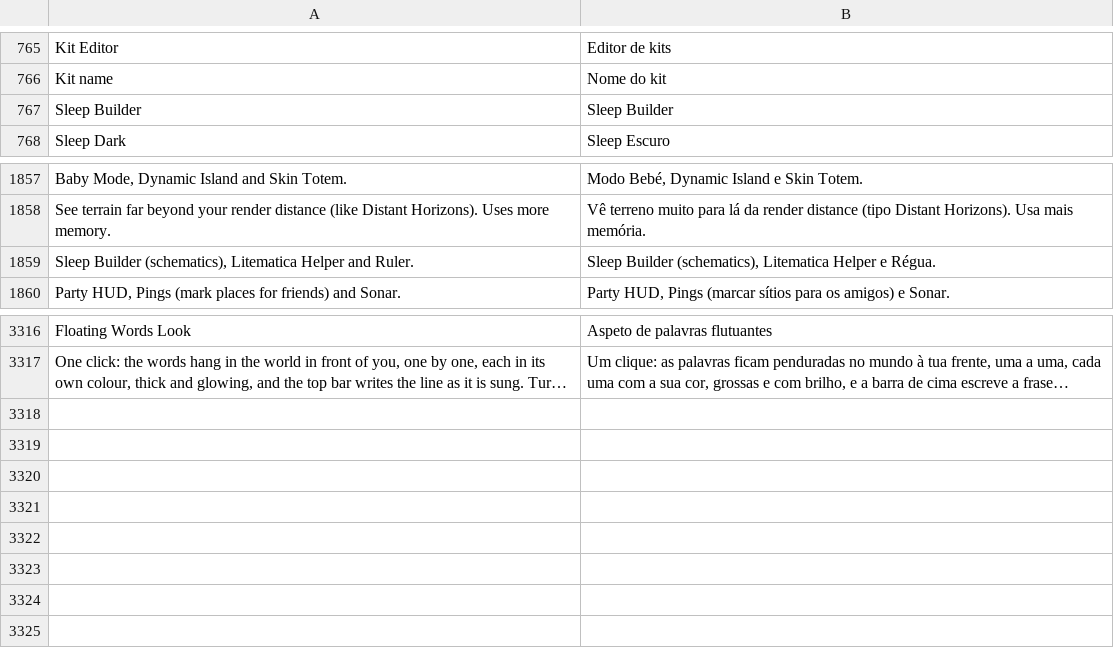
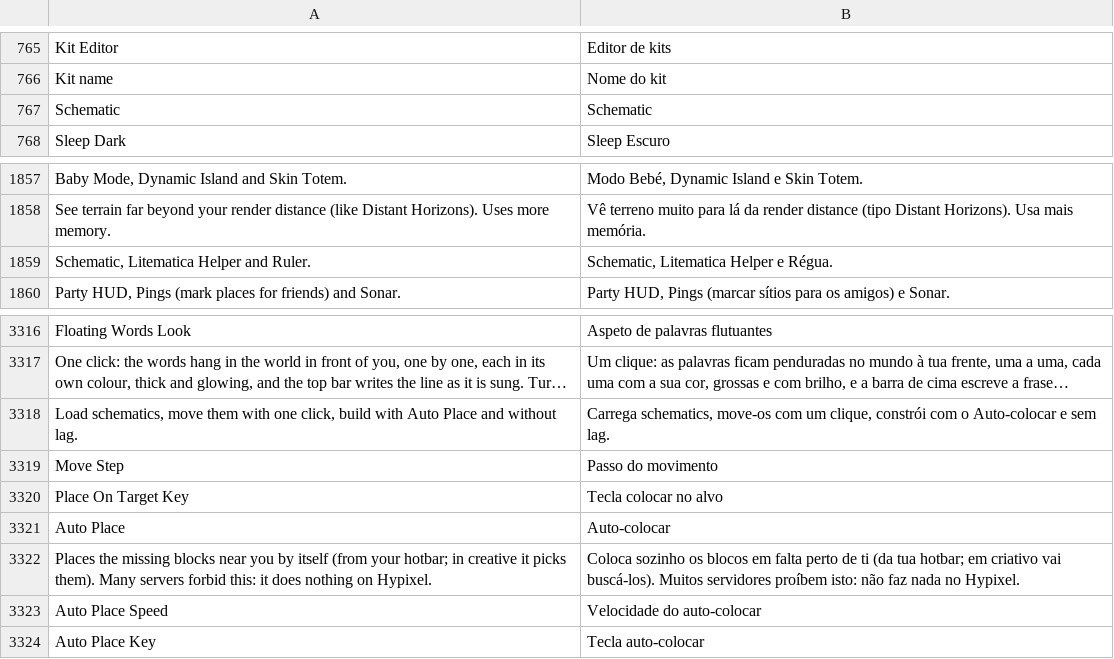
Before and after one commit to Martim2012OOG/sleep-client, a TSV file: port26/src/main/resources/assets/sleep_client/lang/pt_pt.tsv, drawn as a sheet; only a part is shown, gaps mark what is left out; long unchanged cells end in …; removed rows and columns are numbered as before the commit, all else as after; the diff names each change by its address in the sheet, - before the commit and + after, or states it on an @@ line.

```diff
--- a/port26/src/main/resources/assets/sleep_client/lang/pt_pt.tsv
+++ b/port26/src/main/resources/assets/sleep_client/lang/pt_pt.tsv
-row 767: Sleep Builder | Sleep Builder
+row 767: Schematic | Schematic
-row 1859: Sleep Builder (schematics), Litematica Helper and Ruler. | Sleep Builder (schematics), Litematica Helper e Régua.
+row 1859: Schematic, Litematica Helper and Ruler. | Schematic, Litematica Helper e Régua.
+row 3318: Load schematics, move them with one click, build with Auto Place and without lag. | Carrega schematics, move-os com um clique, constrói com o Auto-colocar e sem lag.
+row 3319: Move Step | Passo do movimento
+row 3320: Place On Target Key | Tecla colocar no alvo
+row 3321: Auto Place | Auto-colocar
+row 3322: Places the missing blocks near you by itself (from your hotbar; in creative it picks them). Many servers forbid this: it does nothing on Hypixel. | Coloca sozinho os blocos em falta perto de ti (da tua hotbar; em criativo vai buscá-los). Muitos servidores proíbem isto: não faz nada no Hypixel.
+row 3323: Auto Place Speed | Velocidade do auto-colocar
+row 3324: Auto Place Key | Tecla auto-colocar
```
Also changed, not shown: src/main/resources/assets/sleep_client/lang/pt_pt.tsv, 10 other files.
